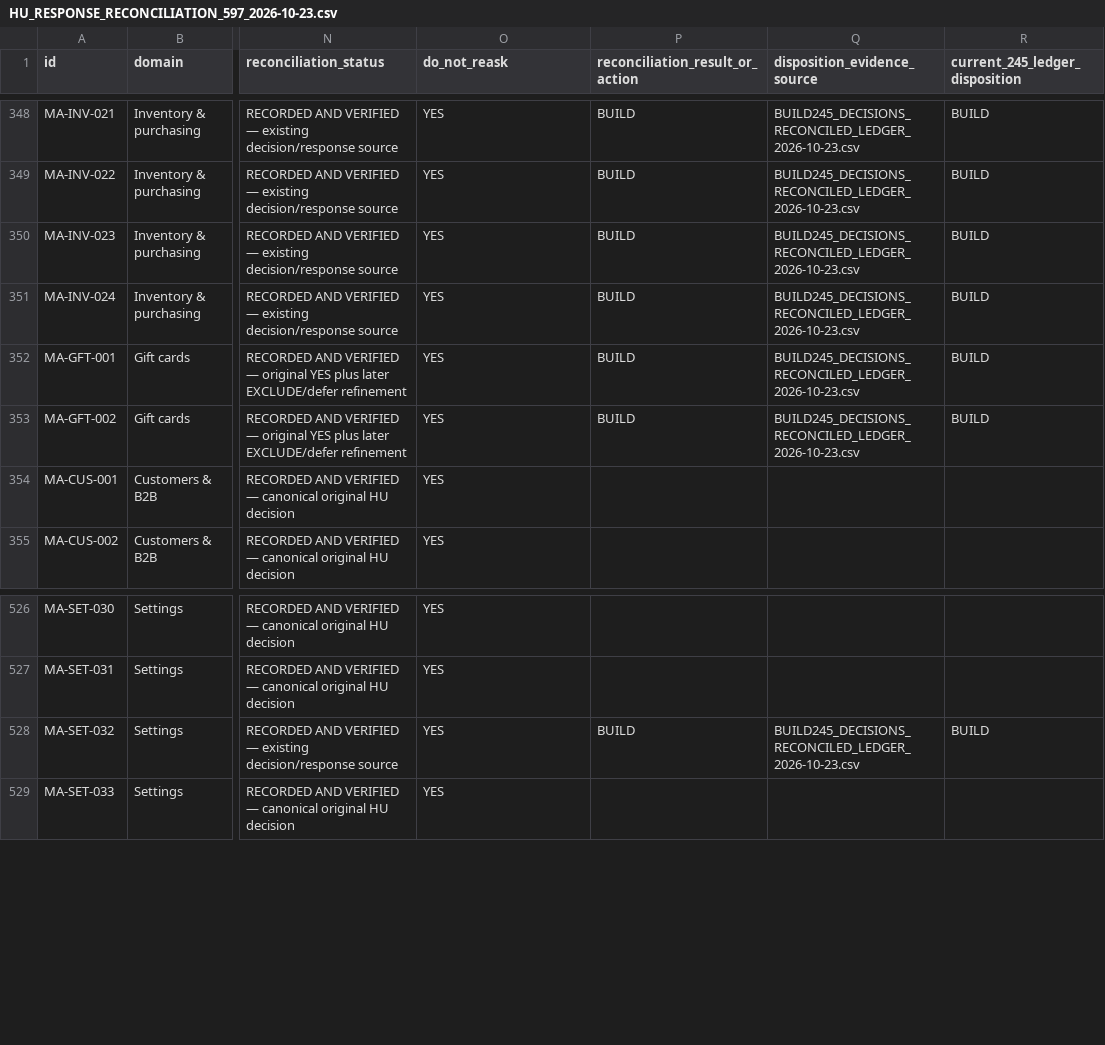
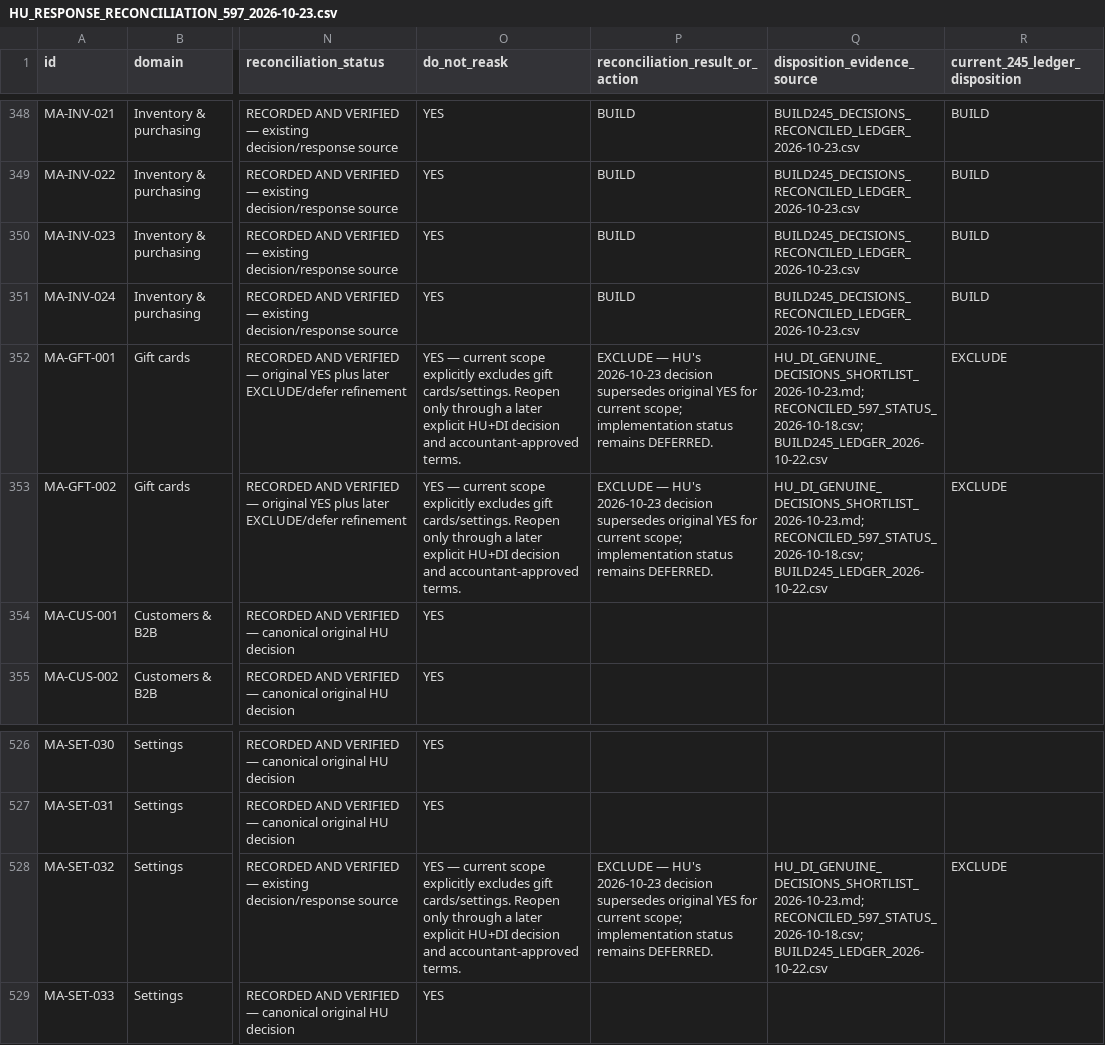
Before and after one commit to VaijanathR/Di-Eval-Effyklean, a CSV file: docs/ImplementationPlan/HU_RESPONSE_RECONCILIATION_597_2026-10-23.csv, drawn as a sheet; only a part is shown, gaps mark what is left out; the diff names each change by its address in the sheet, - before the commit and + after, or states it on an @@ line.

Commit message:
Apply HU gift-card exclusion to the 597-row response crosswalk

```diff
--- a/docs/ImplementationPlan/HU_RESPONSE_RECONCILIATION_597_2026-10-23.csv
+++ b/docs/ImplementationPlan/HU_RESPONSE_RECONCILIATION_597_2026-10-23.csv
-O352:O353 (do_not_reask): YES
+O352:O353 (do_not_reask): YES — current scope explicitly excludes gift cards/settings. Reopen only through a later explicit HU+DI decision and accountant-approved terms.
-P352:P353 (reconciliation_result_or_action): BUILD
+P352:P353 (reconciliation_result_or_action): EXCLUDE — HU's 2026-10-23 decision supersedes original YES for current scope; implementation status remains DEFERRED.
-Q352:Q353 (disposition_evidence_source): BUILD245_DECISIONS_RECONCILED_LEDGER_2026-10-23.csv
+Q352:Q353 (disposition_evidence_source): HU_DI_GENUINE_DECISIONS_SHORTLIST_2026-10-23.md; RECONCILED_597_STATUS_2026-10-18.csv; BUILD245_LEDGER_2026-10-22.csv
-R352:R353 (current_245_ledger_disposition): BUILD
+R352:R353 (current_245_ledger_disposition): EXCLUDE
-O528 (do_not_reask): YES
+O528 (do_not_reask): YES — current scope explicitly excludes gift cards/settings. Reopen only through a later explicit HU+DI decision and accountant-approved terms.
-P528 (reconciliation_result_or_action): BUILD
+P528 (reconciliation_result_or_action): EXCLUDE — HU's 2026-10-23 decision supersedes original YES for current scope; implementation status remains DEFERRED.
-Q528 (disposition_evidence_source): BUILD245_DECISIONS_RECONCILED_LEDGER_2026-10-23.csv
+Q528 (disposition_evidence_source): HU_DI_GENUINE_DECISIONS_SHORTLIST_2026-10-23.md; RECONCILED_597_STATUS_2026-10-18.csv; BUILD245_LEDGER_2026-10-22.csv
-R528 (current_245_ledger_disposition): BUILD
+R528 (current_245_ledger_disposition): EXCLUDE
```
